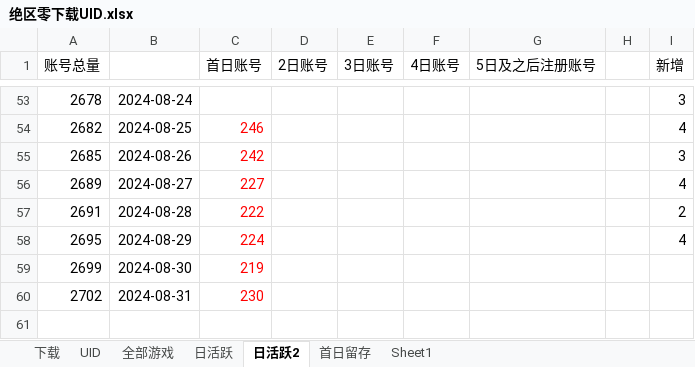
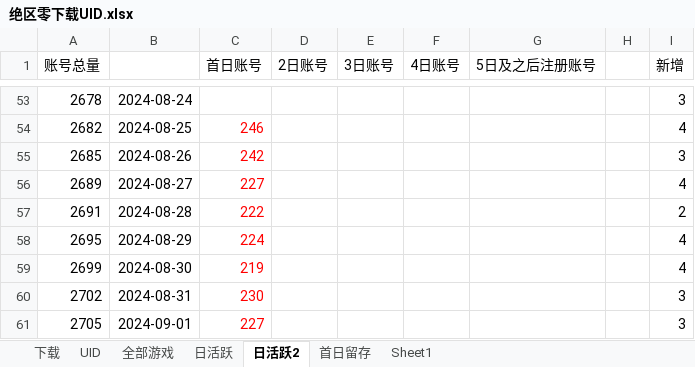
Before and after one commit to zq56745674/HSR_DATA_SERVER, an Excel workbook: doc/绝区零下载UID.xlsx, sheet 日活跃2, drawn as a sheet; only a part is shown, gaps mark what is left out; values as stored, in another font and other column widths than the file's, no borders; charts and pictures not drawn; the diff names each change by its address in the sheet, - before the commit and + after, or states it on an @@ line.

```diff
--- a/doc/绝区零下载UID.xlsx (sheet 日活跃2)
+++ b/doc/绝区零下载UID.xlsx (sheet 日活跃2)
-I59 (新增): (empty)
+I59 (新增): 4
-I60 (新增): (empty)
+I60 (新增): 3
+row 61: 2705 | 2024-09-01 | 227 |  |  |  |  |  | 3
```
Also changed, not shown: sheet 日活跃, charts or pictures, 3 other files.
